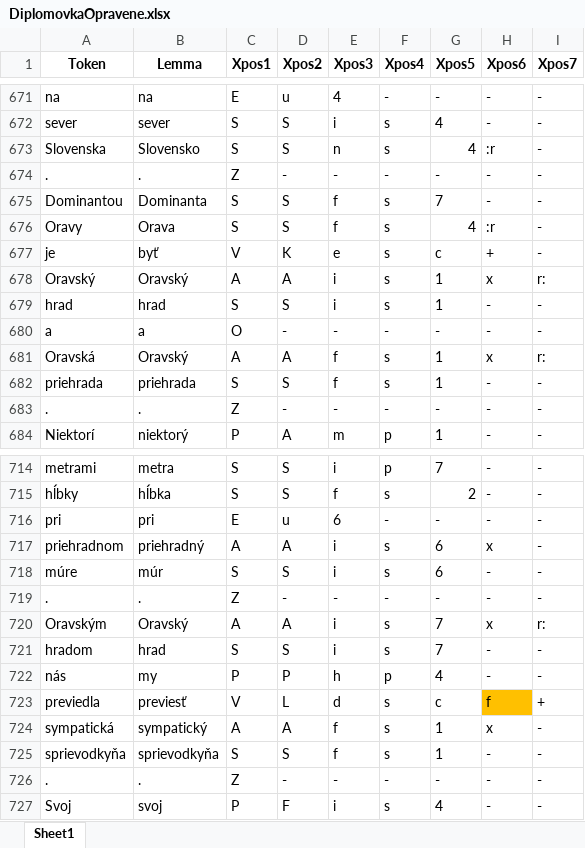
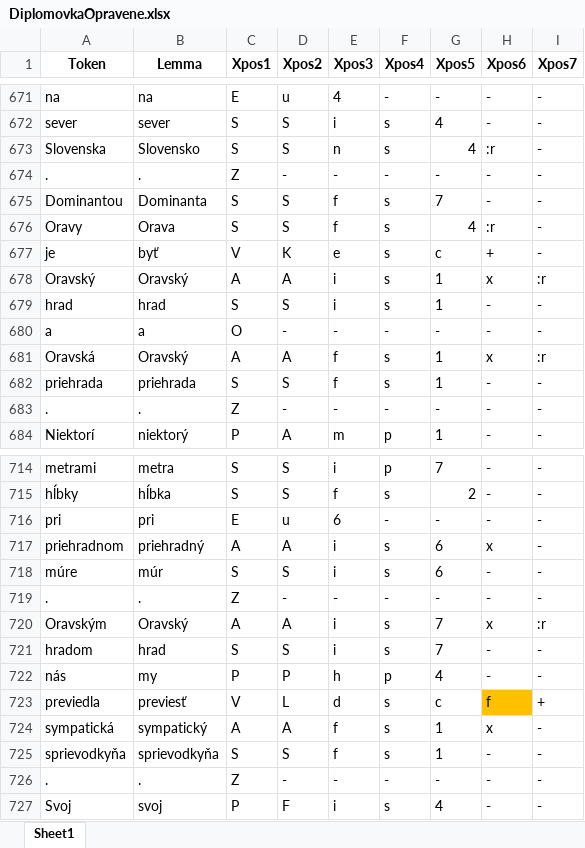
Before and after one commit to CHOTY/Diplomovka, an Excel workbook: DiplomovkaOpravene.xlsx, sheet Sheet1, drawn as a sheet; only a part is shown, gaps mark what is left out; values as stored, in another font and other column widths than the file's, no borders; the diff names each change by its address in the sheet, - before the commit and + after, or states it on an @@ line.

```diff
--- a/DiplomovkaOpravene.xlsx (sheet Sheet1)
+++ b/DiplomovkaOpravene.xlsx (sheet Sheet1)
-I678 (Xpos7): r:
+I678 (Xpos7): :r
-I681 (Xpos7): r:
+I681 (Xpos7): :r
-I720 (Xpos7): r:
+I720 (Xpos7): :r
```
Also changed, not shown: AggregatedResults.xlsx, Agregovany_XPOS_Match.xlsx, 18 other files.
